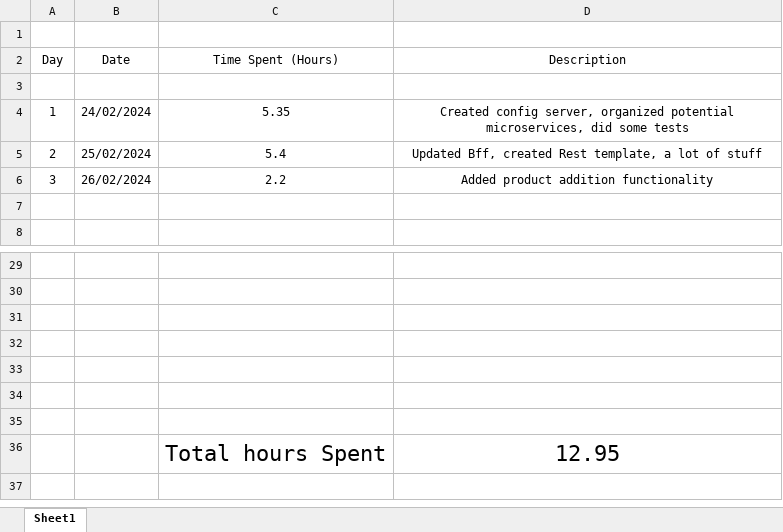
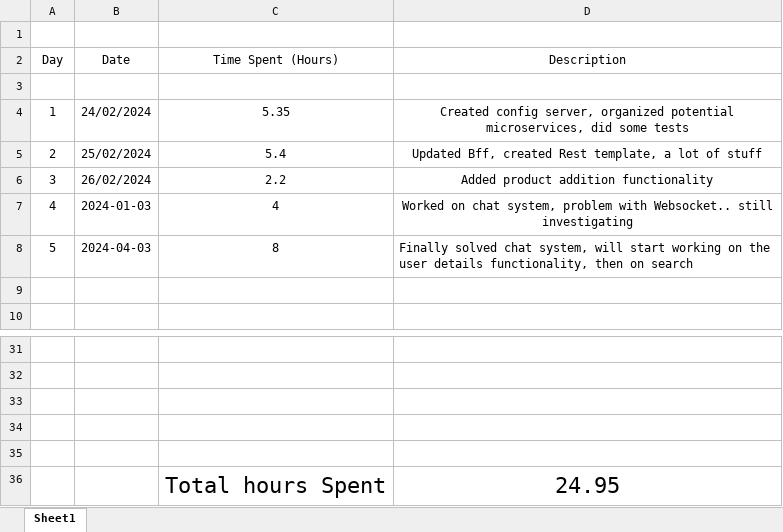
Before and after one commit to AlexandruOlteanu/SwapIt, an Excel workbook: files/documentation/ProjectTimeline.xlsx, sheet Sheet1, drawn as a sheet; only a part is shown, gaps mark what is left out; values as stored, in another font and other column widths than the file's, no borders; removed rows and columns are numbered as before the commit, all else as after; the diff names each change by its address in the sheet, - before the commit and + after, or states it on an @@ line.

Commit message:
Solved Chat Functionality

```diff
--- a/files/documentation/ProjectTimeline.xlsx (sheet Sheet1)
+++ b/files/documentation/ProjectTimeline.xlsx (sheet Sheet1)
+row 7: 4 | 2024-01-03 | 4 | Worked on chat system, problem with Websocket.. still investigating
+row 8: 5 | 2024-04-03 | 8 | Finally solved chat system, will start working on the user details functionality, then on search
-row 36: (empty)
+row 36:  |  | Total hours Spent | 24.95
-row 35: (empty)
-row 36:  |  | Total hours Spent | 12.95
```
Also changed, not shown: 29 other files.
